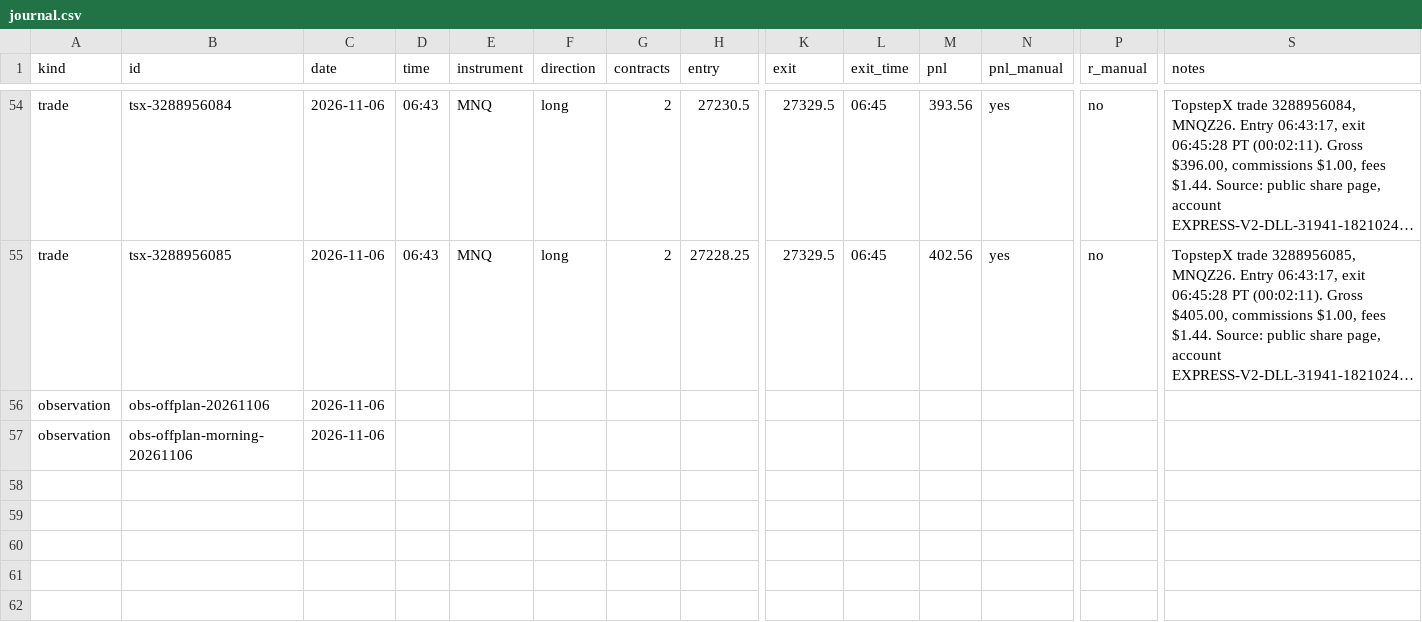
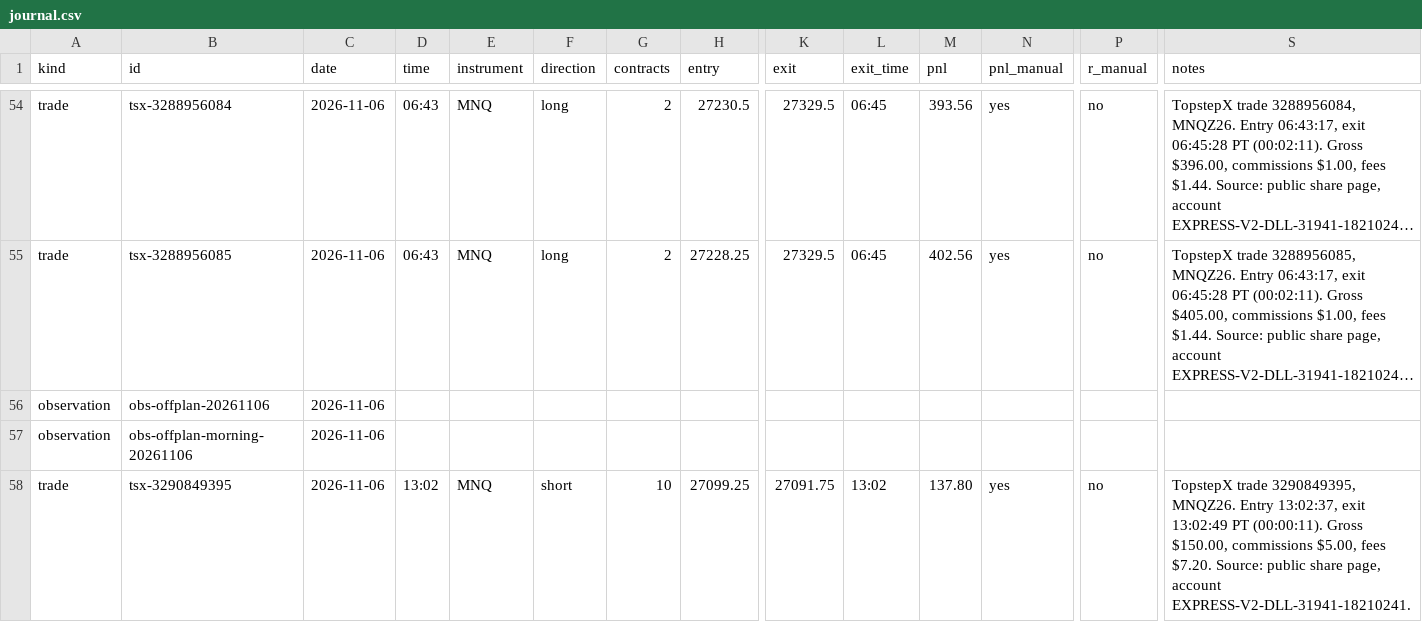
Before and after one commit to mark-escosura/mnq-dashboard, a CSV file: journal.csv, drawn as a sheet; only a part is shown, gaps mark what is left out; long unchanged cells end in …; rows hold the shown columns only; the diff names each change by its address in the sheet, - before the commit and + after, or states it on an @@ line.

Commit message:
Sync TopstepX 2026-11-06 14:36 PST

```diff
--- a/journal.csv
+++ b/journal.csv
+row 58: trade | tsx-3290849395 | 2026-11-06 | 13:02 | MNQ | short | 10 | 27099.25 | 27091.75 | 13:02 | 137.80 | yes | no | TopstepX trade 3290849395, MNQZ26. Entry 13:02:37, exit 13:02:49 PT (00:00:11). Gross $150.00, commissions $5.00, fees $7.20. Source: public share page, account EXPRESS-V2-DLL-31941-18210241.
```
Also changed, not shown: 2 other files.
